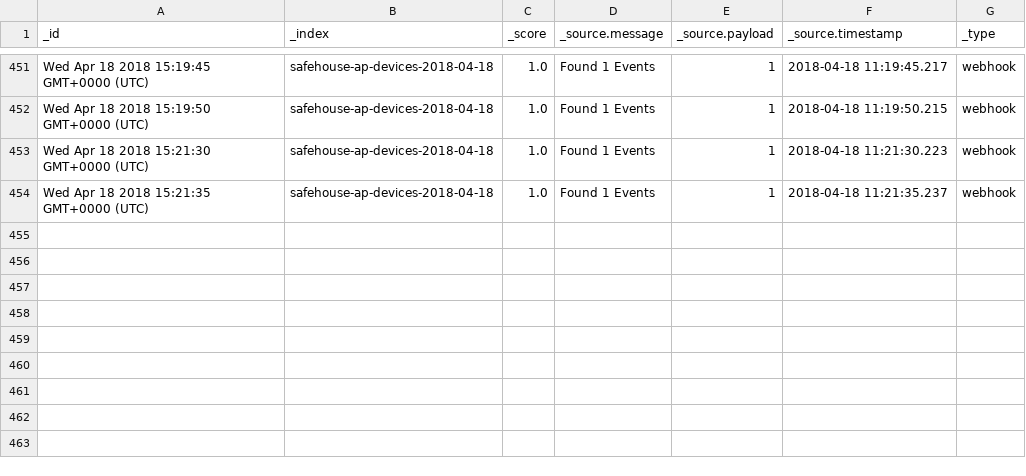
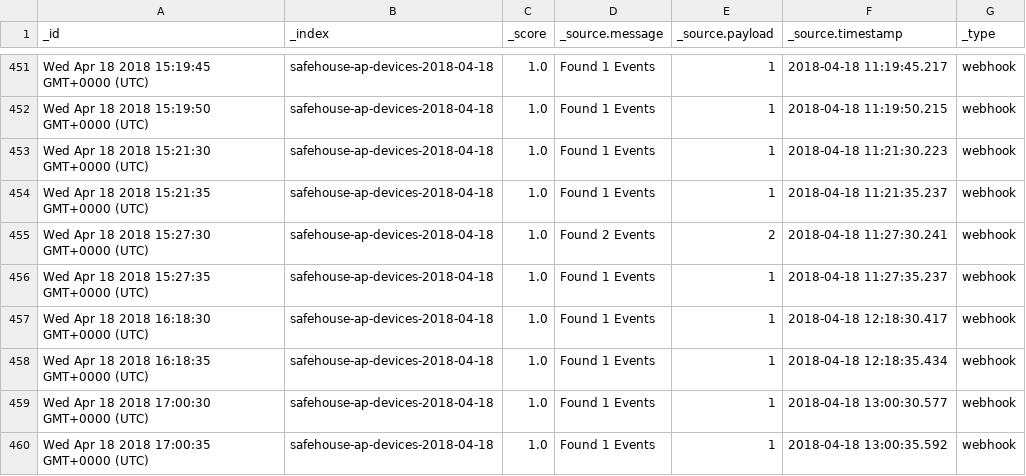
Before and after one commit to sofwerx/elasticqueries, a CSV file: safehouse-ap-devices.csv, drawn as a sheet; only a part is shown, gaps mark what is left out.

```diff
--- a/safehouse-ap-devices.csv
+++ b/safehouse-ap-devices.csv
@@ -454 +454,7 @@ Wed Apr 18 2018 15:21:30 GMT+0000 (UTC),safehouse-ap-devices-2018-04-18,1.0,Foun
 Wed Apr 18 2018 15:21:35 GMT+0000 (UTC),safehouse-ap-devices-2018-04-18,1.0,Found 1 Events,1,2018-04-18 11:21:35.237,webhook
+Wed Apr 18 2018 15:27:30 GMT+0000 (UTC),safehouse-ap-devices-2018-04-18,1.0,Found 2 Events,2,2018-04-18 11:27:30.241,webhook
+Wed Apr 18 2018 15:27:35 GMT+0000 (UTC),safehouse-ap-devices-2018-04-18,1.0,Found 1 Events,1,2018-04-18 11:27:35.237,webhook
+Wed Apr 18 2018 16:18:30 GMT+0000 (UTC),safehouse-ap-devices-2018-04-18,1.0,Found 1 Events,1,2018-04-18 12:18:30.417,webhook
+Wed Apr 18 2018 16:18:35 GMT+0000 (UTC),safehouse-ap-devices-2018-04-18,1.0,Found 1 Events,1,2018-04-18 12:18:35.434,webhook
+Wed Apr 18 2018 17:00:30 GMT+0000 (UTC),safehouse-ap-devices-2018-04-18,1.0,Found 1 Events,1,2018-04-18 13:00:30.577,webhook
+Wed Apr 18 2018 17:00:35 GMT+0000 (UTC),safehouse-ap-devices-2018-04-18,1.0,Found 1 Events,1,2018-04-18 13:00:35.592,webhook
```
Also changed, not shown: 6 other files.
